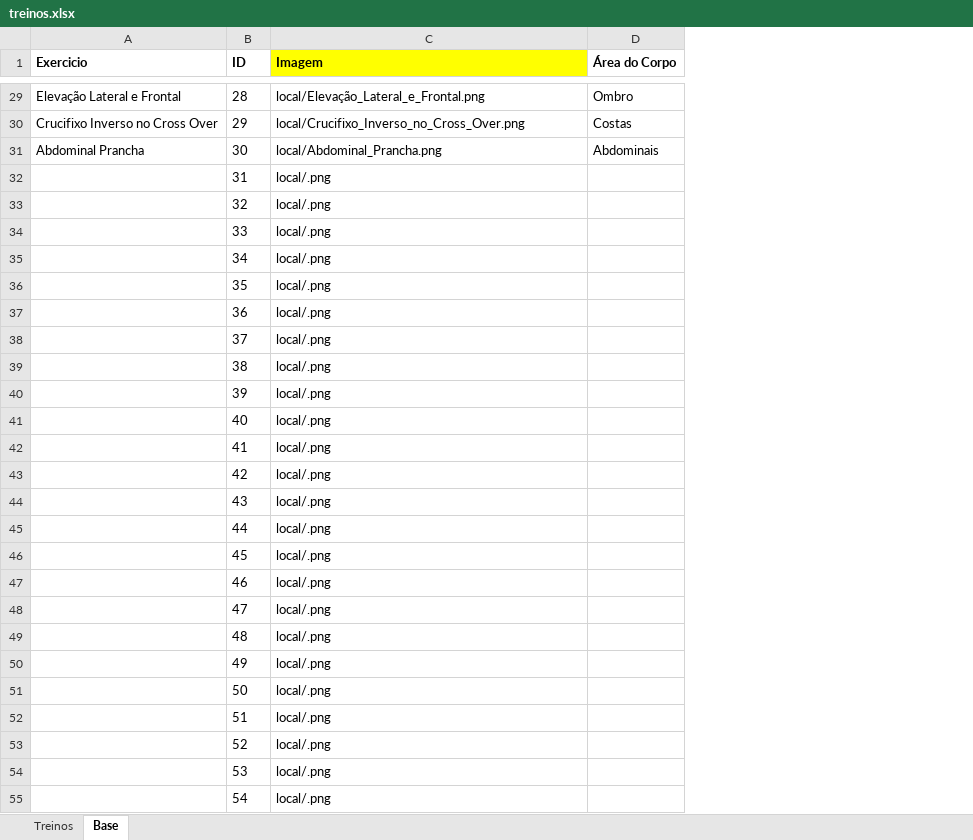
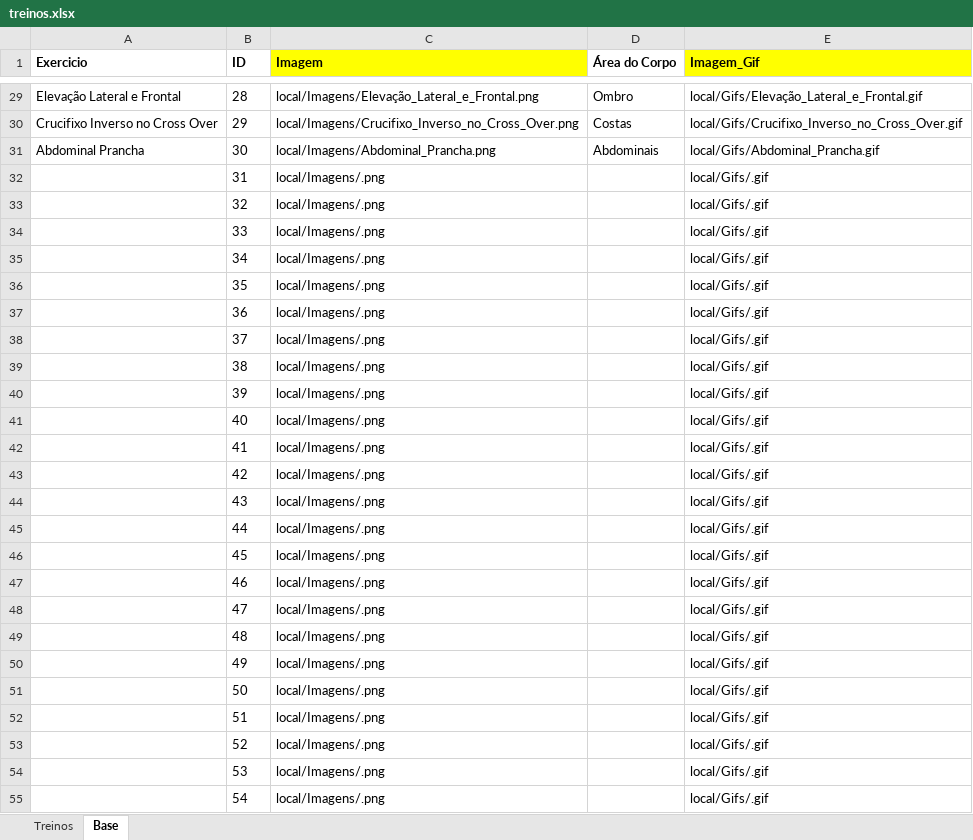
Before and after one commit to espeditoalves/02_academia_app, an Excel workbook: academia_app/base/treinos.xlsx, sheet Base, drawn as a sheet; only a part is shown, gaps mark what is left out; values as stored, in another font and other column widths than the file's, no borders; the diff covers the shown part only; the diff names each change by its address in the sheet, - before the commit and + after, or states it on an @@ line.

Commit message:
Excel base atualizado

```diff
--- a/academia_app/base/treinos.xlsx (sheet Base)
+++ b/academia_app/base/treinos.xlsx (sheet Base)
+column E (Imagem_Gif), rows 29-55: local/Gifs/Elevação_Lateral_e_Frontal.gif | local/Gifs/Crucifixo_Inverso_no_Cross_Over.gif | local/Gifs/Abdominal_Prancha.gif | local/Gifs/.gif | local/Gifs/.gif | local/Gifs/.gif | local/Gifs/.gif | local/Gifs/.gif | local/Gifs/.gif | local/Gifs/.gif | local/Gifs/.gif | local/Gifs/.gif | local/Gifs/.gif | local/Gifs/.gif | local/Gifs/.gif | local/Gifs/.gif | local/Gifs/.gif | local/Gifs/.gif | local/Gifs/.gif | local/Gifs/.gif | local/Gifs/.gif | local/Gifs/.gif | local/Gifs/.gif | local/Gifs/.gif | local/Gifs/.gif | local/Gifs/.gif | local/Gifs/.gif
-C29 (Imagem): local/Elevação_Lateral_e_Frontal.png
+C29 (Imagem): local/Imagens/Elevação_Lateral_e_Frontal.png
-C30 (Imagem): local/Crucifixo_Inverso_no_Cross_Over.png
+C30 (Imagem): local/Imagens/Crucifixo_Inverso_no_Cross_Over.png
-C31 (Imagem): local/Abdominal_Prancha.png
+C31 (Imagem): local/Imagens/Abdominal_Prancha.png
-C32:C55 (Imagem): local/.png
+C32:C55 (Imagem): local/Imagens/.png
```
Also changed, not shown: 61 edited cells elsewhere in this sheet, sheet Treinos, formulas that keep their value.
